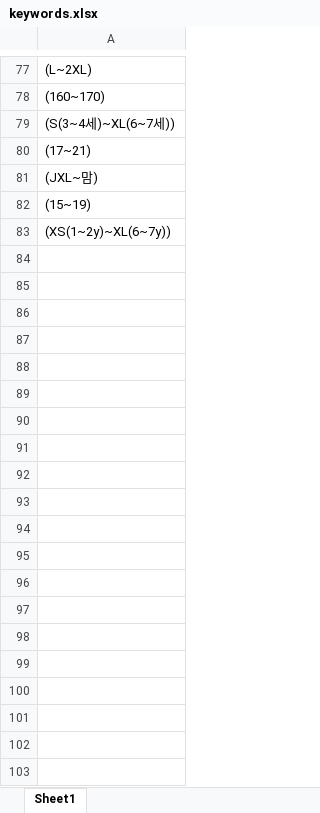
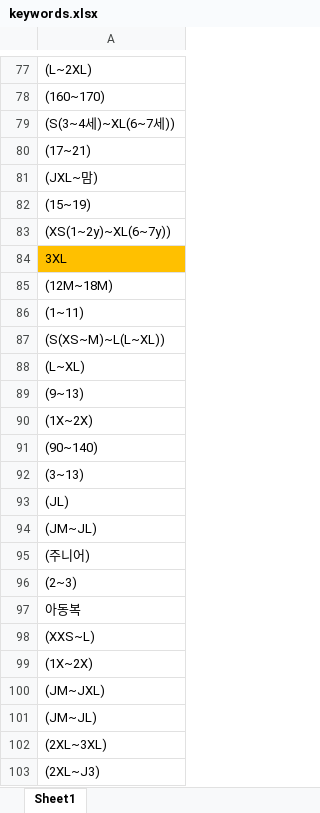
Before and after one commit to jihun2da/newmatch, an Excel workbook: keywords.xlsx, sheet Sheet1, drawn as a sheet; only a part is shown, gaps mark what is left out; values as stored, in another font and other column widths than the file's, no borders; the diff covers the shown part only; the diff names each change by its address in the sheet, - before the commit and + after, or states it on an @@ line.

Commit message:
Add files via upload

```diff
--- a/keywords.xlsx (sheet Sheet1)
+++ b/keywords.xlsx (sheet Sheet1)
+row 84: 3XL
+row 85: (12M~18M)
+row 86: (1~11)
+row 87: (S(XS~M)~L(L~XL))
+row 88: (L~XL)
+row 89: (9~13)
+row 90: (1X~2X)
+row 91: (90~140)
+row 92: (3~13)
+row 93: (JL)
+row 94: (JM~JL)
+row 95: (주니어)
+row 96: (2~3)
+row 97: 아동복
+row 98: (XXS~L)
+row 99: (1X~2X)
+row 100: (JM~JXL)
+row 101: (JM~JL)
+row 102: (2XL~3XL)
+row 103: (2XL~J3)
```
Also changed, not shown: 10 added rows and cell formats elsewhere in this sheet.
